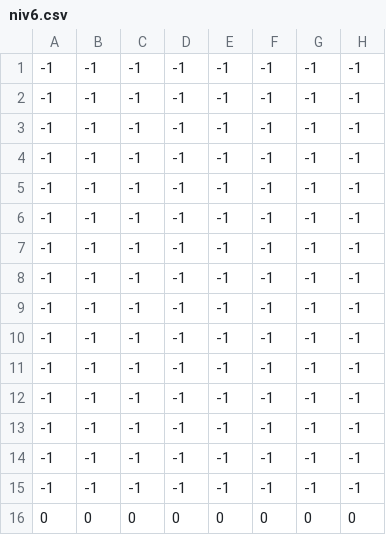
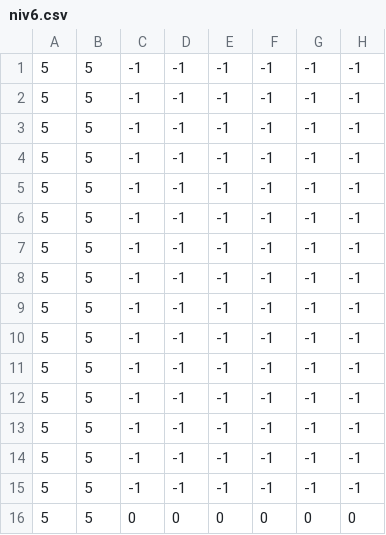
Before and after one commit to NetroxTTV/MiniStudio, a CSV file: IMAGES/niveau/niv6.csv, drawn as a sheet; only a part is shown; the diff names each change by its address in the sheet, - before the commit and + after, or states it on an @@ line.

```diff
--- a/IMAGES/niveau/niv6.csv
+++ b/IMAGES/niveau/niv6.csv
-A1:A15: -1
+A1:A15: 5
-B1:B15: -1
+B1:B15: 5
-A16: 0
+A16: 5
-B16: 0
+B16: 5
```
Also changed, not shown: IMAGES/niveau/niv1.csv, 5 other files.
